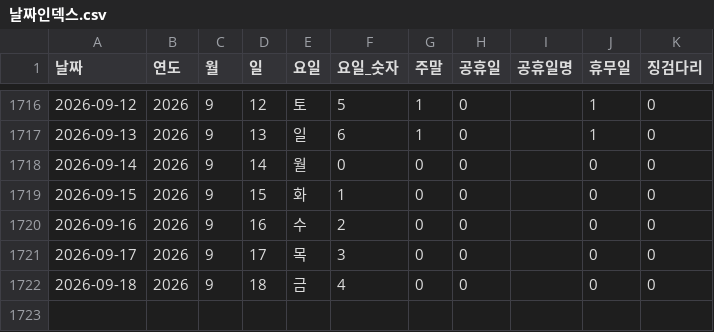
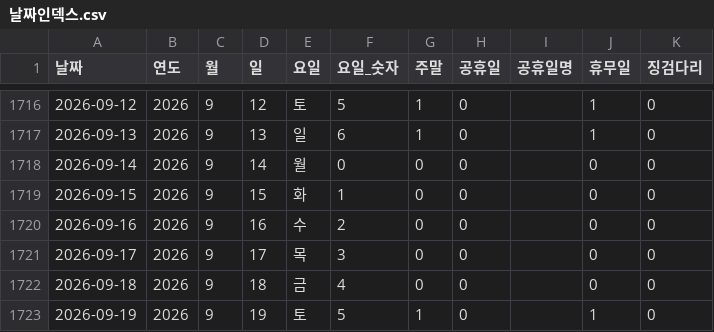
Before and after one commit to CSID-DGU/2026-1-CECD1-3-Hanwool-06, a CSV file: analysis/risk_snapshot/data/processed_data/날짜인덱스.csv, drawn as a sheet; only a part is shown, gaps mark what is left out.

```diff
--- a/analysis/risk_snapshot/data/processed_data/날짜인덱스.csv
+++ b/analysis/risk_snapshot/data/processed_data/날짜인덱스.csv
@@ -1722 +1722,2 @@
 2026-09-18,2026,9,18,금,4,0,0,,0,0
+2026-09-19,2026,9,19,토,5,1,0,,1,0
```
Also changed, not shown: 1 other file.
